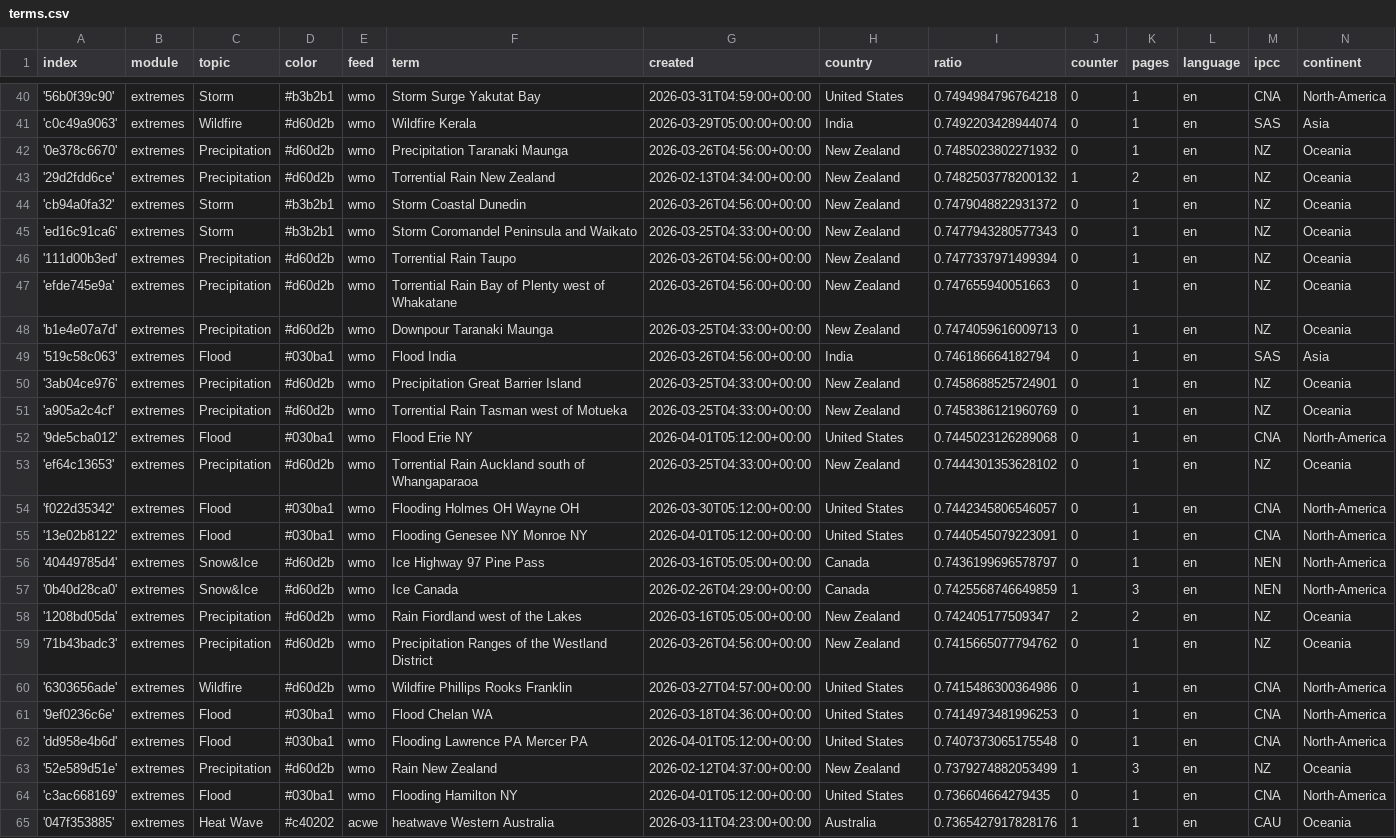
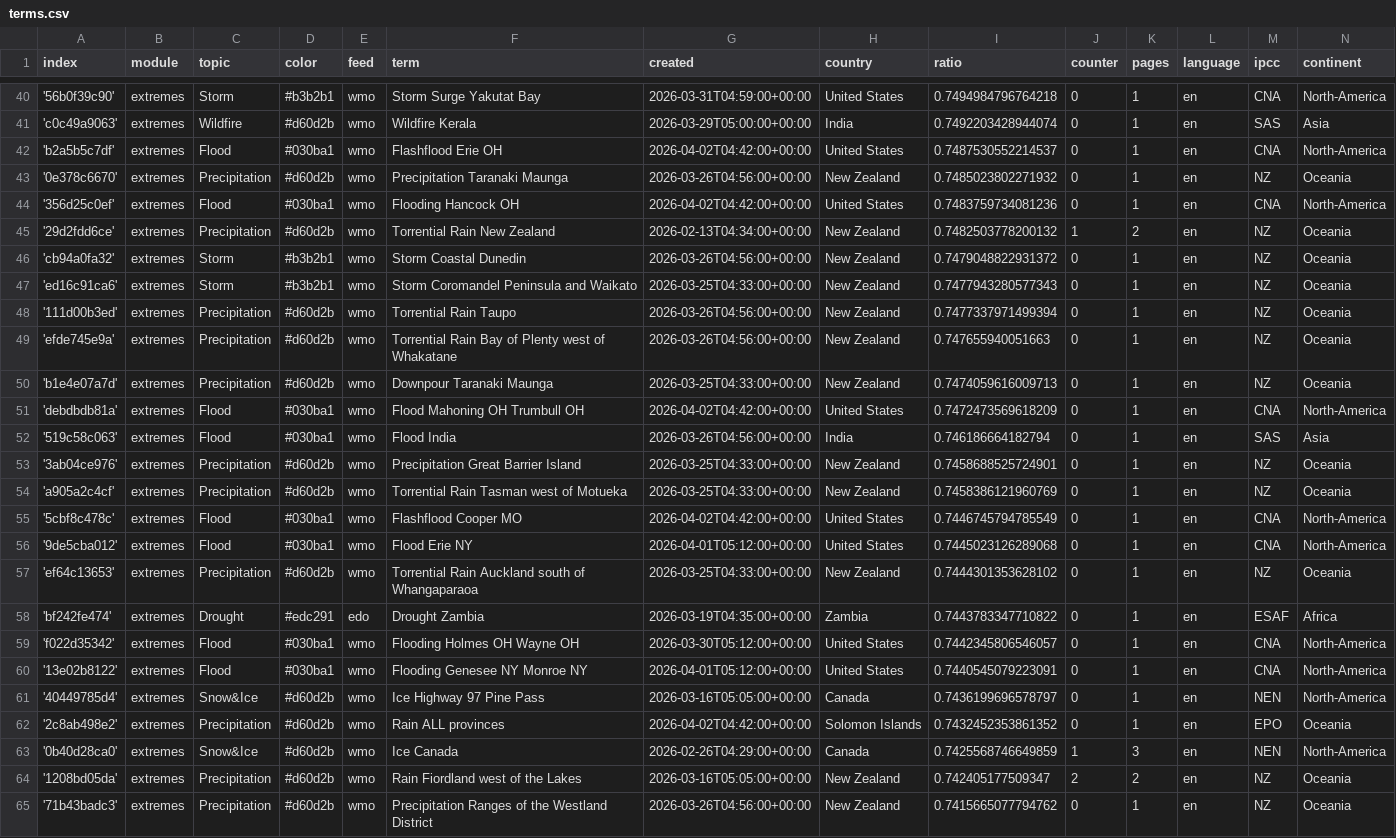
Before and after one commit to picawe-news/englishExtremes, a CSV file: terms.csv, drawn as a sheet; only a part is shown, gaps mark what is left out; the shorter side is filled out with more unchanged rows; the diff names each change by its address in the sheet, - before the commit and + after, or states it on an @@ line.

Commit message:
Commit from GitHub Actions (import:0.0)

```diff
--- a/terms.csv
+++ b/terms.csv
+row 42: 'b2a5b5c7df' | extremes | Flood | #030ba1 | wmo | Flashflood Erie OH | 2026-04-02T04:42:00+00:00 | United States | 0.7487530552214537 | 0 | 1 | en | CNA | North-America
+row 44: '356d25c0ef' | extremes | Flood | #030ba1 | wmo | Flooding Hancock OH | 2026-04-02T04:42:00+00:00 | United States | 0.7483759734081236 | 0 | 1 | en | CNA | North-America
+row 51: 'debdbdb81a' | extremes | Flood | #030ba1 | wmo | Flood Mahoning OH Trumbull OH | 2026-04-02T04:42:00+00:00 | United States | 0.7472473569618209 | 0 | 1 | en | CNA | North-America
+row 55: '5cbf8c478c' | extremes | Flood | #030ba1 | wmo | Flashflood Cooper MO | 2026-04-02T04:42:00+00:00 | United States | 0.7446745794785549 | 0 | 1 | en | CNA | North-America
+row 58: 'bf242fe474' | extremes | Drought | #edc291 | edo | Drought Zambia | 2026-03-19T04:35:00+00:00 | Zambia | 0.7443783347710822 | 0 | 1 | en | ESAF | Africa
+row 62: '2c8ab498e2' | extremes | Precipitation | #d60d2b | wmo | Rain ALL provinces | 2026-04-02T04:42:00+00:00 | Solomon Islands | 0.7432452353861352 | 0 | 1 | en | EPO | Oceania
```
